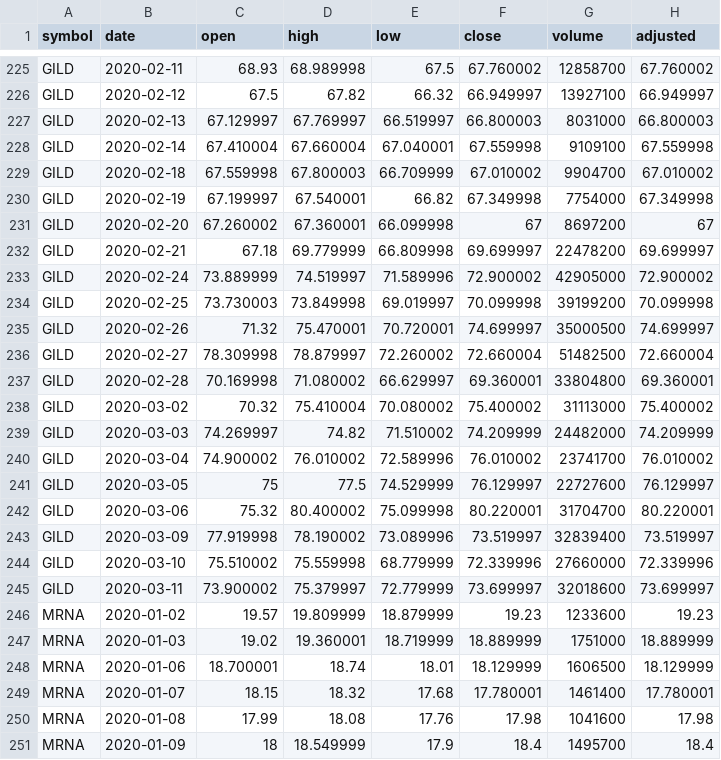
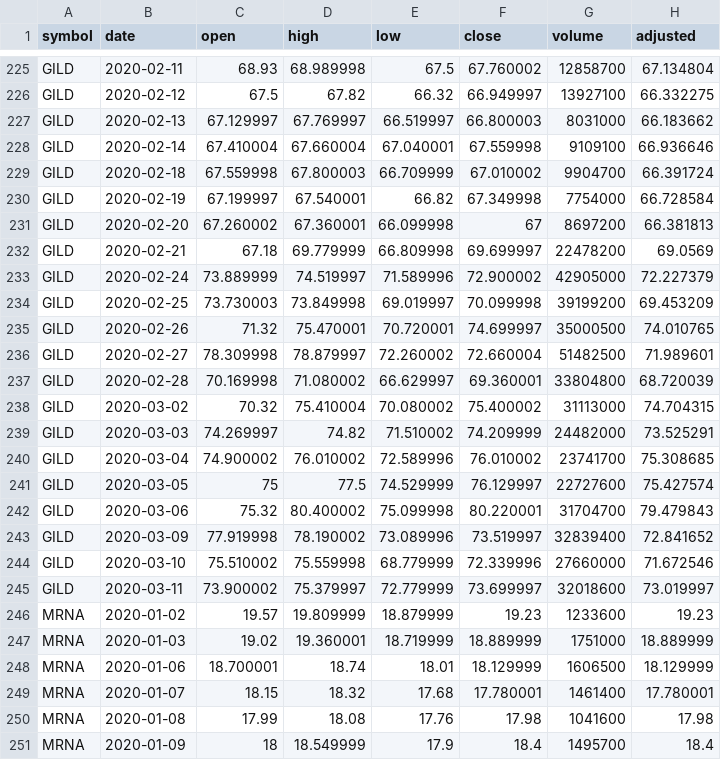
Before and after one commit to CannonCloud/coronavirus, a CSV file: data/stocks/stocks.csv, drawn as a sheet; only a part is shown, gaps mark what is left out; the diff covers the shown part only; the diff names each change by its address in the sheet, - before the commit and + after, or states it on an @@ line.

```diff
--- a/data/stocks/stocks.csv
+++ b/data/stocks/stocks.csv
-H225 (adjusted): 67.760002
+H225 (adjusted): 67.134804
-H226 (adjusted): 66.949997
+H226 (adjusted): 66.332275
-H227 (adjusted): 66.800003
+H227 (adjusted): 66.183662
-H228 (adjusted): 67.559998
+H228 (adjusted): 66.936646
-H229 (adjusted): 67.010002
+H229 (adjusted): 66.391724
-H230 (adjusted): 67.349998
+H230 (adjusted): 66.728584
-H231 (adjusted): 67
+H231 (adjusted): 66.381813
-H232 (adjusted): 69.699997
+H232 (adjusted): 69.0569
-H233 (adjusted): 72.900002
+H233 (adjusted): 72.227379
-H234 (adjusted): 70.099998
+H234 (adjusted): 69.453209
-H235 (adjusted): 74.699997
+H235 (adjusted): 74.010765
-H236 (adjusted): 72.660004
+H236 (adjusted): 71.989601
-H237 (adjusted): 69.360001
+H237 (adjusted): 68.720039
-H238 (adjusted): 75.400002
+H238 (adjusted): 74.704315
-H239 (adjusted): 74.209999
+H239 (adjusted): 73.525291
-H240 (adjusted): 76.010002
+H240 (adjusted): 75.308685
-H241 (adjusted): 76.129997
+H241 (adjusted): 75.427574
-H242 (adjusted): 80.220001
+H242 (adjusted): 79.479843
-H243 (adjusted): 73.519997
+H243 (adjusted): 72.841652
-H244 (adjusted): 72.339996
+H244 (adjusted): 71.672546
-H245 (adjusted): 73.699997
+H245 (adjusted): 73.019997
```
Also changed, not shown: 27 edited cells elsewhere in this file, data/gtrends/gtrends.csv, data/modified_covid/deaths.csv, 7 other files.
